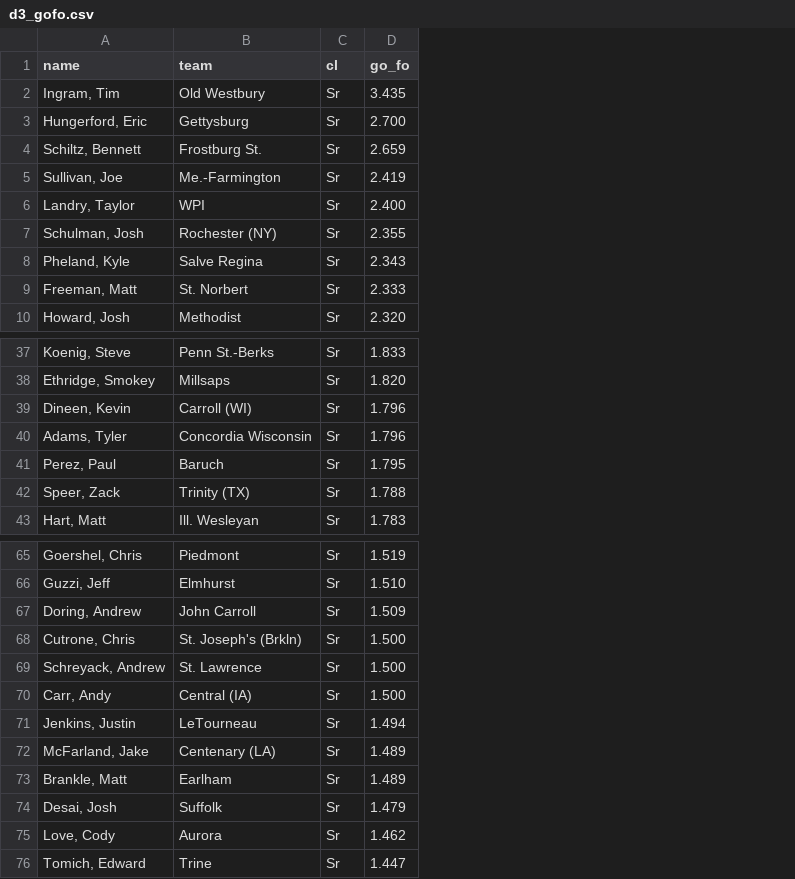
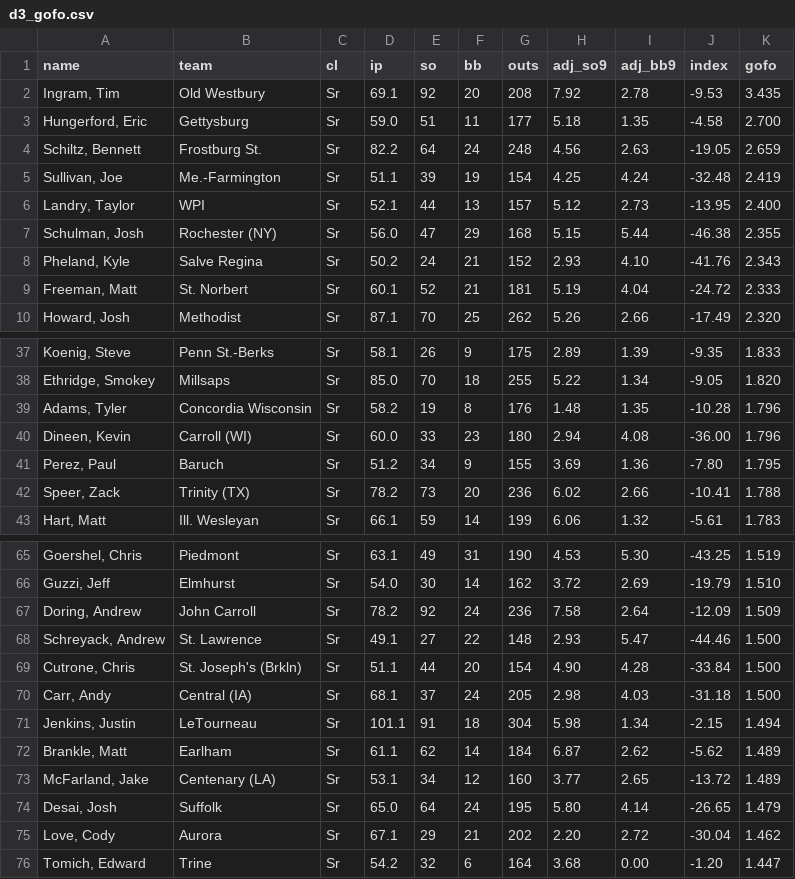
Before and after one commit to octonion/stompers, a CSV file: 2015/d3_gofo.csv, drawn as a sheet; only a part is shown, gaps mark what is left out; addresses are those after the commit; the diff names each change by its address in the sheet, - before the commit and + after, or states it on an @@ line.

```diff
--- a/2015/d3_gofo.csv
+++ b/2015/d3_gofo.csv
+column D (ip), rows 2-10: 69.1 | 59.0 | 82.2 | 51.1 | 52.1 | 56.0 | 50.2 | 60.1 | 87.1; rows 37-38: 58.1 | 85.0; rows 40-43: 60.0 | 51.2 | 78.2 | 66.1; rows 65-67: 63.1 | 54.0 | 78.2; rows 69-71: 51.1 | 68.1 | 101.1; rows 73-76: 53.1 | 65.0 | 67.1 | 54.2
+column E (so), rows 2-10: 92 | 51 | 64 | 39 | 44 | 47 | 24 | 52 | 70; rows 37-38: 26 | 70; rows 40-43: 33 | 34 | 73 | 59; rows 65-67: 49 | 30 | 92; rows 69-71: 44 | 37 | 91; rows 73-76: 34 | 64 | 29 | 32
+column F (bb), rows 2-10: 20 | 11 | 24 | 19 | 13 | 29 | 21 | 21 | 25; rows 37-38: 9 | 18; rows 40-43: 23 | 9 | 20 | 14; rows 65-67: 31 | 14 | 24; rows 69-71: 20 | 24 | 18; rows 73-76: 12 | 24 | 21 | 6
+column G (outs), rows 2-10: 208 | 177 | 248 | 154 | 157 | 168 | 152 | 181 | 262; rows 37-38: 175 | 255; rows 40-43: 180 | 155 | 236 | 199; rows 65-67: 190 | 162 | 236; rows 69-71: 154 | 205 | 304; rows 73-76: 160 | 195 | 202 | 164
+column H (adj_so9), rows 2-10: 7.92 | 5.18 | 4.56 | 4.25 | 5.12 | 5.15 | 2.93 | 5.19 | 5.26; rows 37-38: 2.89 | 5.22; rows 40-43: 2.94 | 3.69 | 6.02 | 6.06; rows 65-67: 4.53 | 3.72 | 7.58; rows 69-71: 4.90 | 2.98 | 5.98; rows 73-76: 3.77 | 5.80 | 2.20 | 3.68
+column I (adj_bb9), rows 2-10: 2.78 | 1.35 | 2.63 | 4.24 | 2.73 | 5.44 | 4.10 | 4.04 | 2.66; rows 37-38: 1.39 | 1.34; rows 40-43: 4.08 | 1.36 | 2.66 | 1.32; rows 65-67: 5.30 | 2.69 | 2.64; rows 69-71: 4.28 | 4.03 | 1.34; rows 73-76: 2.65 | 4.14 | 2.72 | 0.00
+column J (index), rows 2-10: -9.53 | -4.58 | -19.05 | -32.48 | -13.95 | -46.38 | -41.76 | -24.72 | -17.49; rows 37-38: -9.35 | -9.05; rows 40-43: -36.00 | -7.80 | -10.41 | -5.61; rows 65-67: -43.25 | -19.79 | -12.09; rows 69-71: -33.84 | -31.18 | -2.15; rows 73-76: -13.72 | -26.65 | -30.04 | -1.20
-K1: go_fo
+K1: gofo
@@ row 40 moved to row 39: Adams, Tyler @@
@@ row 69 moved to row 68: Schreyack, Andrew @@
@@ row 73 moved to row 72: Brankle, Matt @@
```
Also changed, not shown: 2015/d1_gofo.csv, 2015/d2_gofo.csv, 4 other files.
